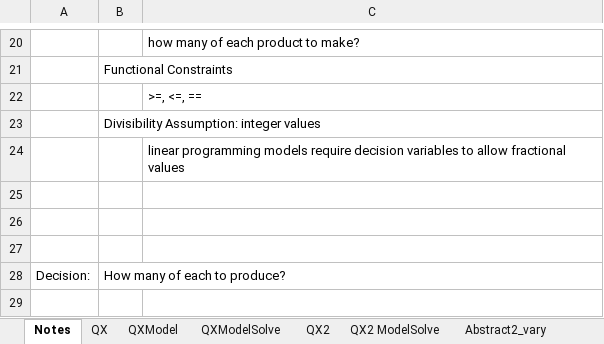
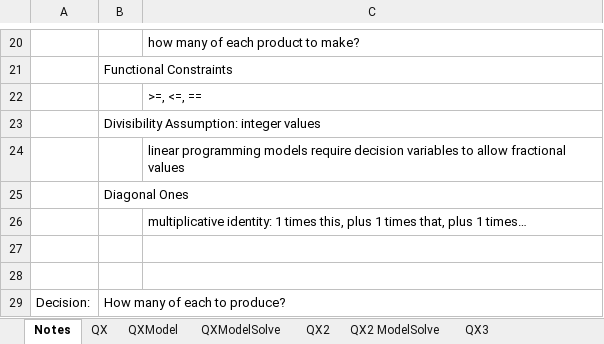
Before and after one commit to brentreeves/ManagementScience, an Excel workbook: 01_Linear/Nachtfliegen_03.xlsx, sheet Notes, drawn as a sheet; only a part is shown, gaps mark what is left out; the shorter side is filled out with more unchanged rows; values as stored, in another font and other column widths than the file's, no borders; the diff names each change by its address in the sheet, - before the commit and + after, or states it on an @@ line.

```diff
--- a/01_Linear/Nachtfliegen_03.xlsx (sheet Notes)
+++ b/01_Linear/Nachtfliegen_03.xlsx (sheet Notes)
+sheet tab: QX3
-B25: (empty)
+B25: Diagonal Ones
+row 26:  |  | multiplicative identity: 1 times this, plus 1 times that, plus 1 times…
```
Also changed, not shown: sheet QX2 ModelSolve, other sheet tabs, charts or pictures, 01_Linear/Nachtfliegen_02.xlsx, homework/HW_050_Quads_constraints_01.xlsx, 4 other files.
